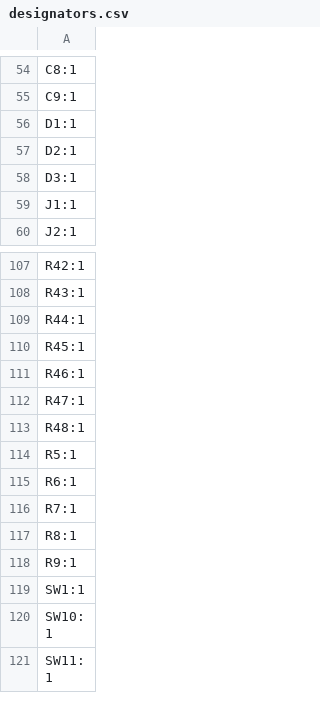
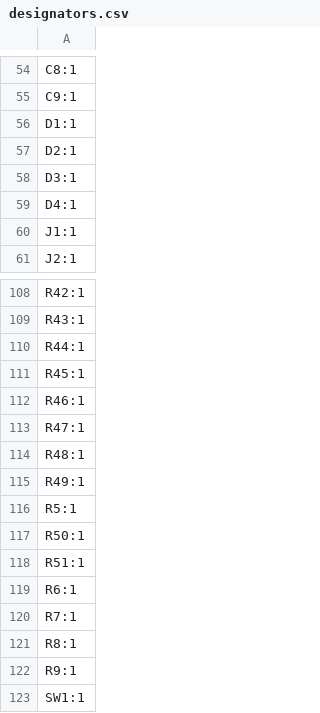
Before and after one commit to espcaa/mp3-player, a CSV file: src/kicad/production/designators.csv, drawn as a sheet; only a part is shown, gaps mark what is left out; the shorter side is filled out with more unchanged rows; the diff names each change by its address in the sheet, - before the commit and + after, or states it on an @@ line.

```diff
--- a/src/kicad/production/designators.csv
+++ b/src/kicad/production/designators.csv
+row 59: D4:1
+row 115: R49:1
+row 117: R50:1
+row 118: R51:1
```
Also changed, not shown: src/kicad/production/bom.csv, src/kicad/production/positions.csv, 23 other files.
